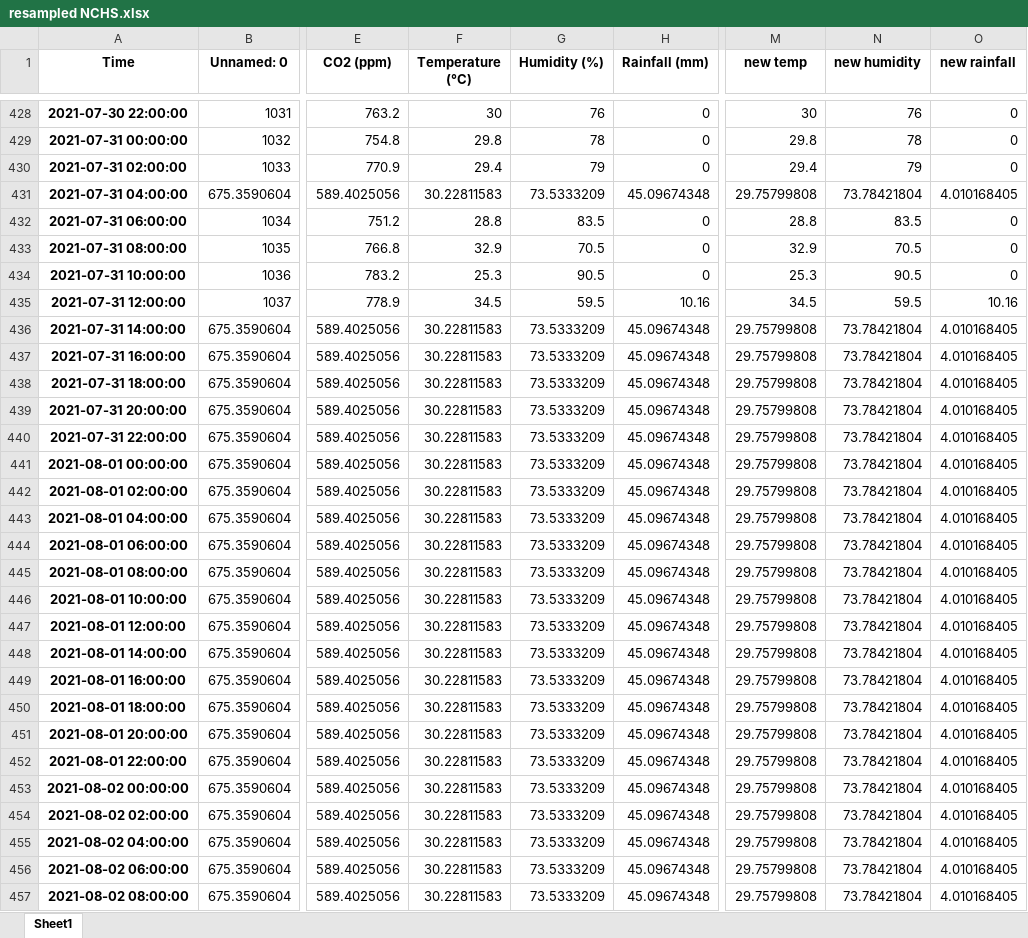
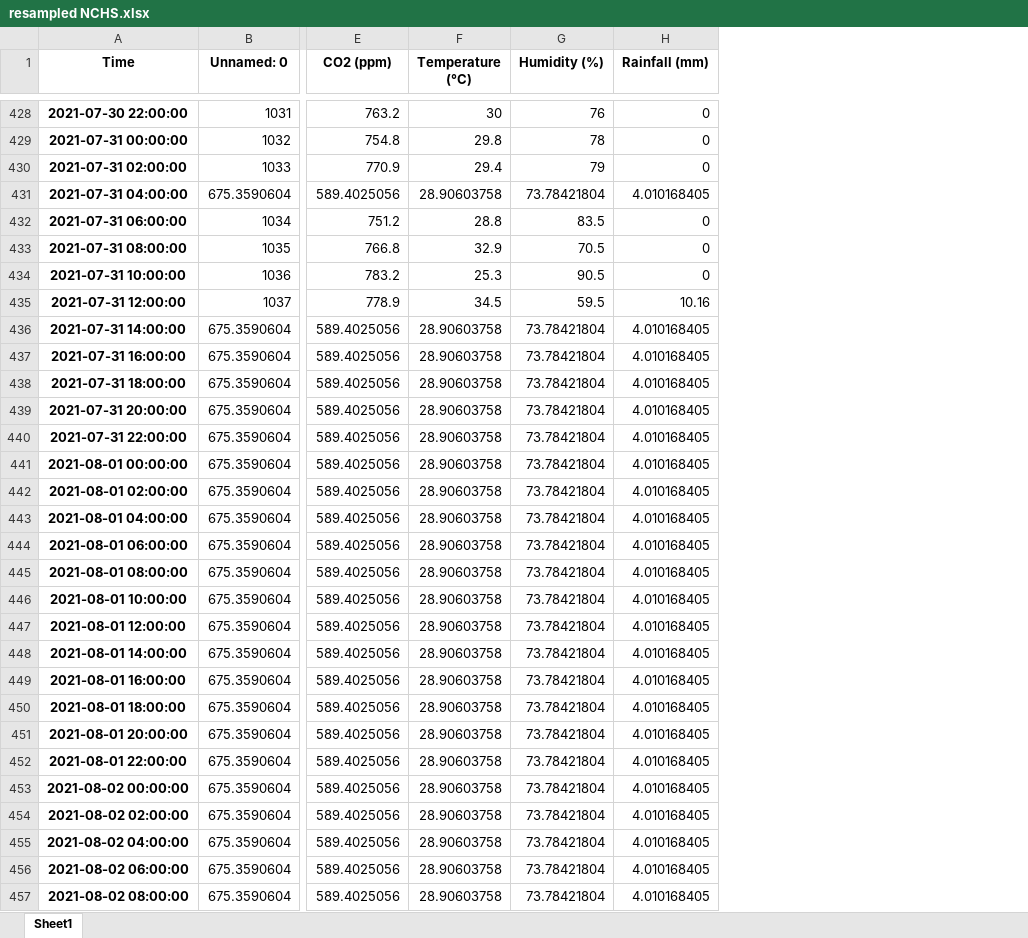
Before and after one commit to kirubhaharini/URECA, an Excel workbook: resampled NCHS.xlsx, sheet Sheet1, drawn as a sheet; only a part is shown, gaps mark what is left out; values as stored, in another font and other column widths than the file's, no borders; the diff covers the shown part only; the diff names each change by its address in the sheet, - before the commit and + after, or states it on an @@ line.

```diff
--- a/resampled NCHS.xlsx (sheet Sheet1)
+++ b/resampled NCHS.xlsx (sheet Sheet1)
-column M (new temp), rows 428-457: 30 | 29.8 | 29.4 | 29.75799808 | 28.8 | 32.9 | 25.3 | 34.5 | 29.75799808 | 29.75799808 | 29.75799808 | 29.75799808 | 29.75799808 | 29.75799808 | 29.75799808 | 29.75799808 | 29.75799808 | 29.75799808 | 29.75799808 | 29.75799808 | 29.75799808 | 29.75799808 | 29.75799808 | 29.75799808 | 29.75799808 | 29.75799808 | 29.75799808 | 29.75799808 | 29.75799808 | 29.75799808
-column N (new humidity), rows 428-457: 76 | 78 | 79 | 73.78421804 | 83.5 | 70.5 | 90.5 | 59.5 | 73.78421804 | 73.78421804 | 73.78421804 | 73.78421804 | 73.78421804 | 73.78421804 | 73.78421804 | 73.78421804 | 73.78421804 | 73.78421804 | 73.78421804 | 73.78421804 | 73.78421804 | 73.78421804 | 73.78421804 | 73.78421804 | 73.78421804 | 73.78421804 | 73.78421804 | 73.78421804 | 73.78421804 | 73.78421804
-column O (new rainfall), rows 428-457: 0 | 0 | 0 | 4.010168405 | 0 | 0 | 0 | 10.16 | 4.010168405 | 4.010168405 | 4.010168405 | 4.010168405 | 4.010168405 | 4.010168405 | 4.010168405 | 4.010168405 | 4.010168405 | 4.010168405 | 4.010168405 | 4.010168405 | 4.010168405 | 4.010168405 | 4.010168405 | 4.010168405 | 4.010168405 | 4.010168405 | 4.010168405 | 4.010168405 | 4.010168405 | 4.010168405
-F431 (Temperature (°C)): 30.22811583
+F431 (Temperature (°C)): 28.90603758
-G431 (Humidity (%)): 73.5333209
+G431 (Humidity (%)): 73.78421804
-H431 (Rainfall (mm)): 45.09674348
+H431 (Rainfall (mm)): 4.010168405
-F436:F457 (Temperature (°C)): 30.22811583
+F436:F457 (Temperature (°C)): 28.90603758
-G436:G457 (Humidity (%)): 73.5333209
+G436:G457 (Humidity (%)): 73.78421804
-H436:H457 (Rainfall (mm)): 45.09674348
+H436:H457 (Rainfall (mm)): 4.010168405
```
Also changed, not shown: 937 edited cells elsewhere in this sheet, FINAL_PROCESSED_NCHS.xlsx, 2 other files.
